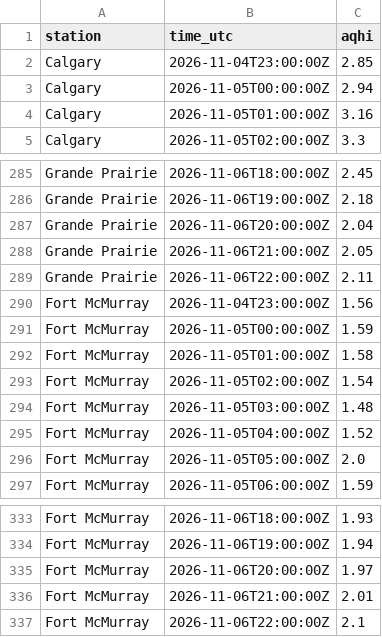
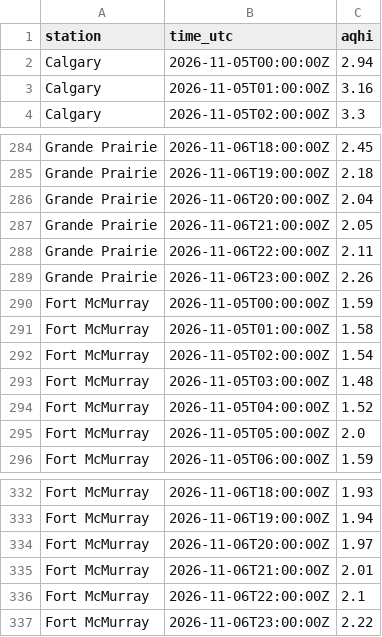
Before and after one commit to maymankhan1-web/alberta-air-quality-tracker, a CSV file: data/aqhi_recent.csv, drawn as a sheet; only a part is shown, gaps mark what is left out; the diff covers the shown part only.

```diff
--- a/data/aqhi_recent.csv
+++ b/data/aqhi_recent.csv
@@ -1,3 +1,2 @@
 station,time_utc,aqhi
-Calgary,2026-11-04T23:00:00Z,2.85
 Calgary,2026-11-05T00:00:00Z,2.94
@@ -289,3 +288,3 @@ Grande Prairie,2026-11-06T21:00:00Z,2.05
 Grande Prairie,2026-11-06T22:00:00Z,2.11
-Fort McMurray,2026-11-04T23:00:00Z,1.56
+Grande Prairie,2026-11-06T23:00:00Z,2.26
 Fort McMurray,2026-11-05T00:00:00Z,1.59
@@ -337 +336,2 @@ Fort McMurray,2026-11-06T21:00:00Z,2.01
 Fort McMurray,2026-11-06T22:00:00Z,2.1
+Fort McMurray,2026-11-06T23:00:00Z,2.22
```
Also changed, not shown: 5 added rows and 5 removed rows elsewhere in this file, 1 other file.
